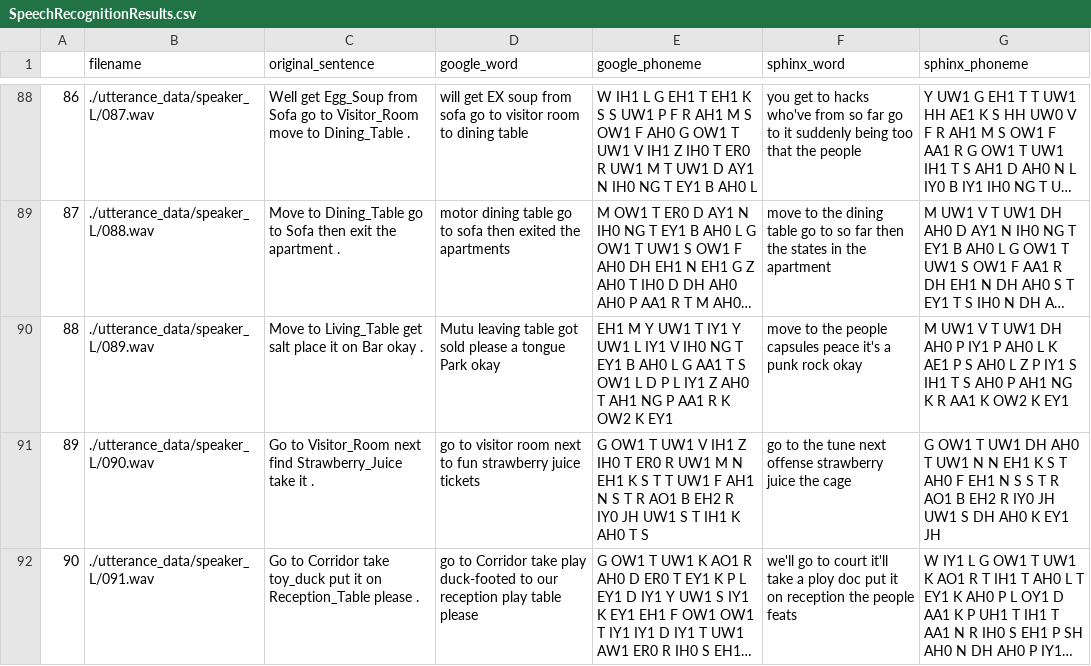
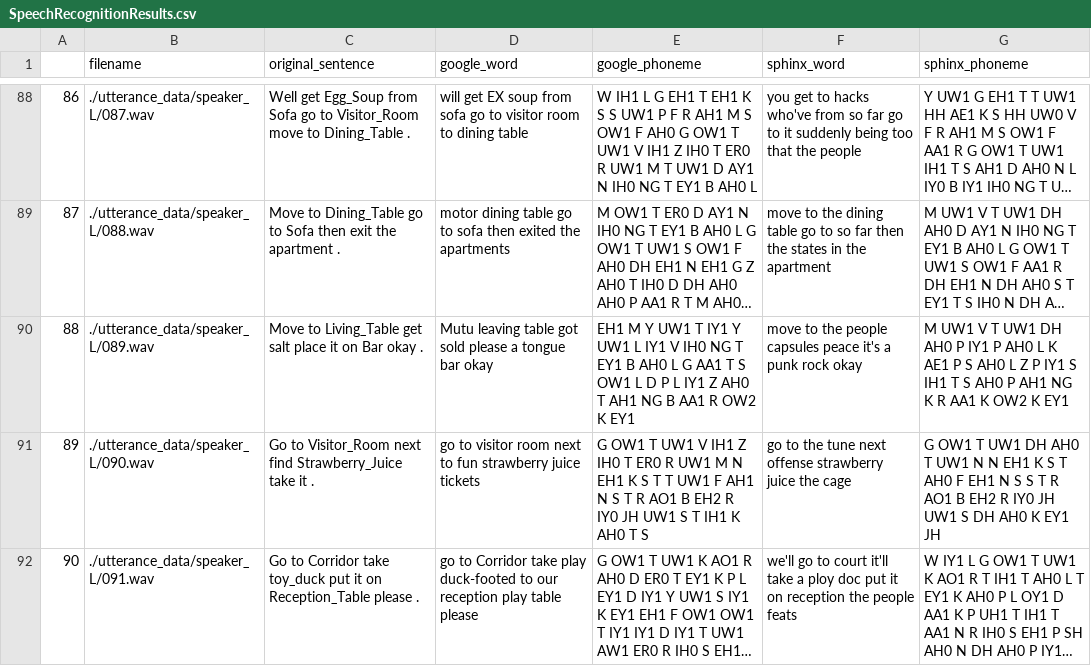
Before and after one commit to EmergentSystemLabStudent/noise_injection_seq2seq, a CSV file: speech_recognition_results/speaker_L/SpeechRecognitionResults.csv, drawn as a sheet; only a part is shown, gaps mark what is left out; long unchanged cells end in …; the diff names each change by its address in the sheet, - before the commit and + after, or states it on an @@ line.

```diff
--- a/speech_recognition_results/speaker_L/SpeechRecognitionResults.csv
+++ b/speech_recognition_results/speaker_L/SpeechRecognitionResults.csv
-D90 (google_word): …a tongue Park okay
+D90 (google_word): …a tongue bar okay
-E90 (google_phoneme): …AH1 NG P AA1 R K OW2 K…
+E90 (google_phoneme): …AH1 NG B AA1 R OW2 K…
```
